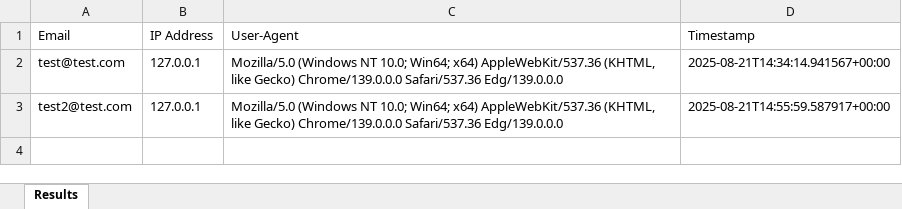
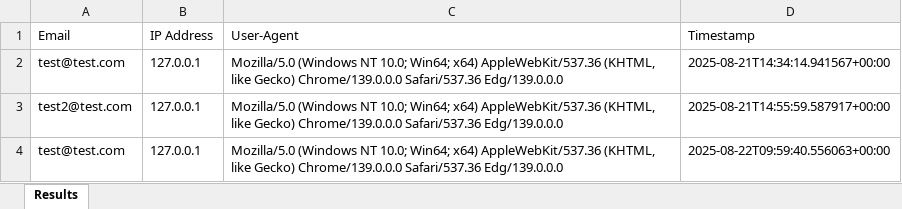
Before and after one commit to LewisBull2303/security_simulator-, an Excel workbook: tracker/logs/phish_results.xlsx, sheet Results, drawn as a sheet; values as stored, in another font and other column widths than the file's, no borders; the diff names each change by its address in the sheet, - before the commit and + after, or states it on an @@ line.

```diff
--- a/tracker/logs/phish_results.xlsx (sheet Results)
+++ b/tracker/logs/phish_results.xlsx (sheet Results)
+row 4: test@test.com | 127.0.0.1 | Mozilla/5.0 (Windows NT 10.0; Win64; x64) AppleWebKit/537.36 (KHTML, like Gecko) Chrome/139.0.0.0 Safari/537.36 Edg/139.0.0.0 | 2025-08-22T09:59:40.556063+00:00
```
Also changed, not shown: 3 other files.
